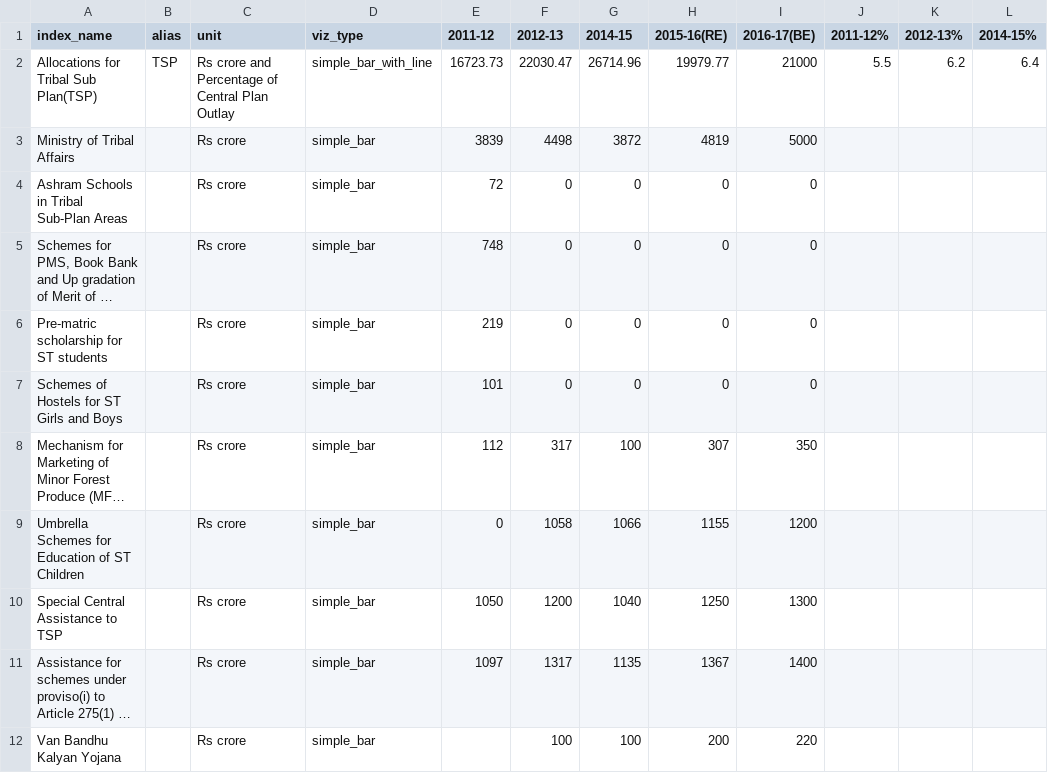
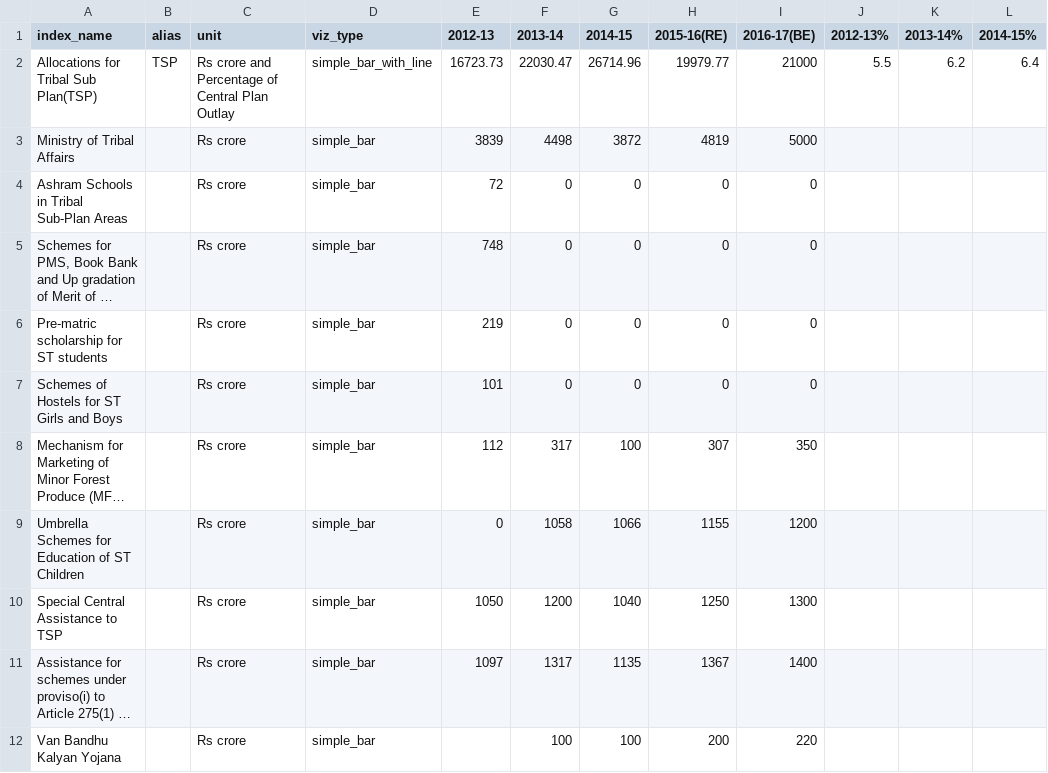
Before and after one commit to cbgaindia/unionbudget2016, a CSV file: data/ministry_of_tribal_affairs.csv, drawn as a sheet; only a part is shown; long unchanged cells end in …; the diff names each change by its address in the sheet, - before the commit and + after, or states it on an @@ line.

```diff
--- a/data/ministry_of_tribal_affairs.csv
+++ b/data/ministry_of_tribal_affairs.csv
-E1: 2011-12
+E1: 2012-13
-F1: 2012-13
+F1: 2013-14
-J1: 2011-12%
+J1: 2012-13%
-K1: 2012-13%
+K1: 2013-14%
```
Also changed, not shown: data/table_list.csv, 7 other files.
